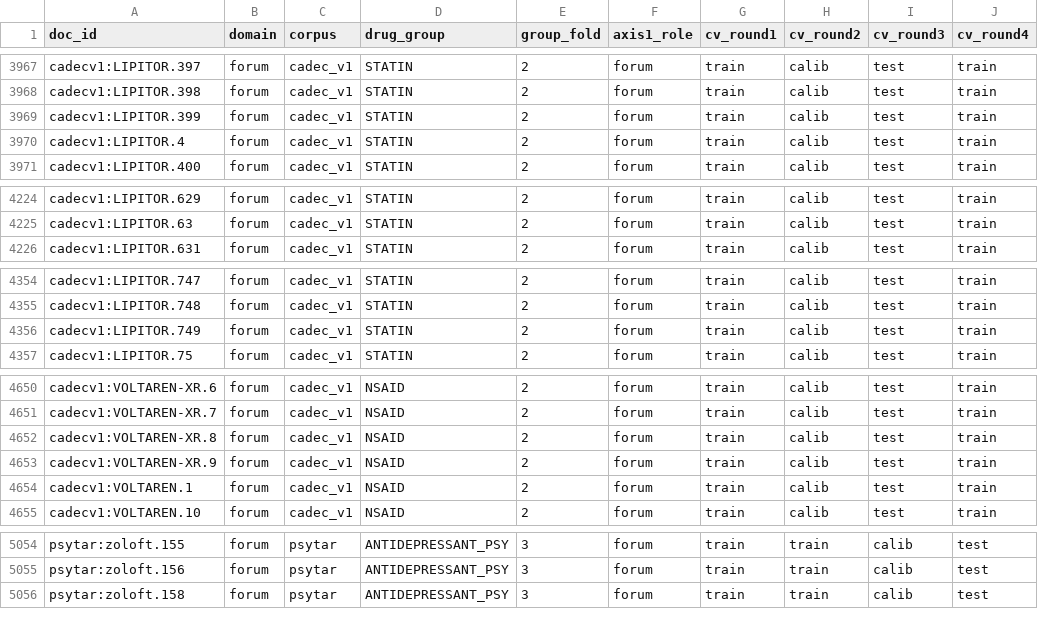
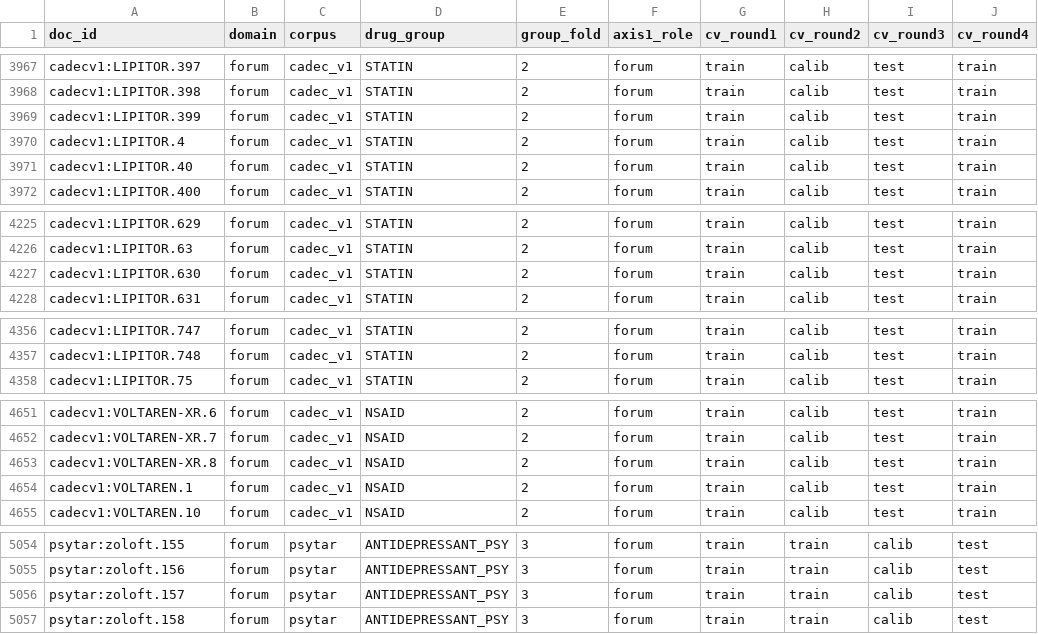
Before and after one commit to Gaeul5/Oracle_healthcare-bio_sLLM, a CSV file: research-project/data/fold_assignment.csv, drawn as a sheet; only a part is shown, gaps mark what is left out; the diff covers the shown part only.

Commit message:
unified.jsonl 재현성 버그 수정, R2/R3/R4 생성·QLoRA 학습·CADEC v1 정규화 스크립트 추가
- build_unified.py: 전역 중복 제거 정렬이 비안정(quicksort)이라 동률 처리가
  실행마다 달라지던 문제 수정 (kind="stable"), fold_assignment.csv 재생성
- .gitignore: data/raw, unified.jsonl 등이 research-project/ 하위에서는
  무시되지 않던 버그 수정 (라이선스 제한 원문 커밋 위험)
- generate_teacher_data.py: Qwen2.5-7B-Instruct 4bit로 R2/R3/R4 생성,
  체크포인트 재개 지원
- train_qlora.py: Qwen2.5-0.5B/1.5B/3B QLoRA 학습, R0/R1/R2/R3/R4 지원,
  도메인 전이 축과 forum 내부 CV 축 모두 지원
- normalize_cadec_v1.py: CADEC v1 SNOMED CT 매핑으로 R1 타겟 생성
  (CADECv2/PsyTAR/PHEE는 UMLS 승인 대기 중이라 이후 추가 예정)

```diff
--- a/research-project/data/fold_assignment.csv
+++ b/research-project/data/fold_assignment.csv
@@ -3970,2 +3970,3 @@ cadecv1:LIPITOR.399,forum,cadec_v1,STATIN,2,forum,train,calib,test,train
 cadecv1:LIPITOR.4,forum,cadec_v1,STATIN,2,forum,train,calib,test,train
+cadecv1:LIPITOR.40,forum,cadec_v1,STATIN,2,forum,train,calib,test,train
 cadecv1:LIPITOR.400,forum,cadec_v1,STATIN,2,forum,train,calib,test,train
@@ -4225,2 +4226,3 @@ cadecv1:LIPITOR.629,forum,cadec_v1,STATIN,2,forum,train,calib,test,train
 cadecv1:LIPITOR.63,forum,cadec_v1,STATIN,2,forum,train,calib,test,train
+cadecv1:LIPITOR.630,forum,cadec_v1,STATIN,2,forum,train,calib,test,train
 cadecv1:LIPITOR.631,forum,cadec_v1,STATIN,2,forum,train,calib,test,train
@@ -4355,3 +4357,2 @@ cadecv1:LIPITOR.747,forum,cadec_v1,STATIN,2,forum,train,calib,test,train
 cadecv1:LIPITOR.748,forum,cadec_v1,STATIN,2,forum,train,calib,test,train
-cadecv1:LIPITOR.749,forum,cadec_v1,STATIN,2,forum,train,calib,test,train
 cadecv1:LIPITOR.75,forum,cadec_v1,STATIN,2,forum,train,calib,test,train
@@ -4652,3 +4653,2 @@ cadecv1:VOLTAREN-XR.7,forum,cadec_v1,NSAID,2,forum,train,calib,test,train
 cadecv1:VOLTAREN-XR.8,forum,cadec_v1,NSAID,2,forum,train,calib,test,train
-cadecv1:VOLTAREN-XR.9,forum,cadec_v1,NSAID,2,forum,train,calib,test,train
 cadecv1:VOLTAREN.1,forum,cadec_v1,NSAID,2,forum,train,calib,test,train
@@ -5055,2 +5055,3 @@ psytar:zoloft.155,forum,psytar,ANTIDEPRESSANT_PSY,3,forum,train,train,calib,test
 psytar:zoloft.156,forum,psytar,ANTIDEPRESSANT_PSY,3,forum,train,train,calib,test
+psytar:zoloft.157,forum,psytar,ANTIDEPRESSANT_PSY,3,forum,train,train,calib,test
 psytar:zoloft.158,forum,psytar,ANTIDEPRESSANT_PSY,3,forum,train,train,calib,test
```
Also changed, not shown: 1 removed row elsewhere in this file, 7 other files.
